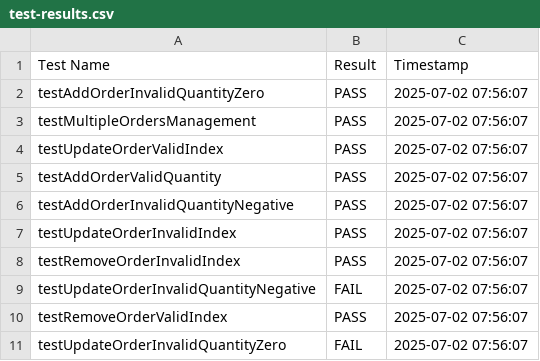
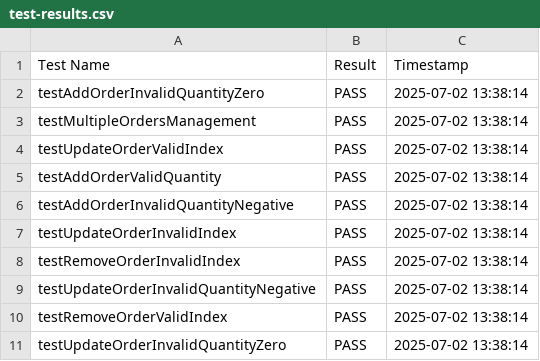
Before and after one commit to virgil-aG/FECP-Java-Session1-PizzaOrdering, a CSV file: test-results.csv, drawn as a sheet.

```diff
--- a/test-results.csv
+++ b/test-results.csv
@@ -1,11 +1,11 @@
 Test Name,Result,Timestamp
-testAddOrderInvalidQuantityZero,PASS,2025-07-02 07:56:07
-testMultipleOrdersManagement,PASS,2025-07-02 07:56:07
-testUpdateOrderValidIndex,PASS,2025-07-02 07:56:07
-testAddOrderValidQuantity,PASS,2025-07-02 07:56:07
-testAddOrderInvalidQuantityNegative,PASS,2025-07-02 07:56:07
-testUpdateOrderInvalidIndex,PASS,2025-07-02 07:56:07
-testRemoveOrderInvalidIndex,PASS,2025-07-02 07:56:07
-testUpdateOrderInvalidQuantityNegative,FAIL,2025-07-02 07:56:07
-testRemoveOrderValidIndex,PASS,2025-07-02 07:56:07
-testUpdateOrderInvalidQuantityZero,FAIL,2025-07-02 07:56:07
+testAddOrderInvalidQuantityZero,PASS,2025-07-02 13:38:14
+testMultipleOrdersManagement,PASS,2025-07-02 13:38:14
+testUpdateOrderValidIndex,PASS,2025-07-02 13:38:14
+testAddOrderValidQuantity,PASS,2025-07-02 13:38:14
+testAddOrderInvalidQuantityNegative,PASS,2025-07-02 13:38:14
+testUpdateOrderInvalidIndex,PASS,2025-07-02 13:38:14
+testRemoveOrderInvalidIndex,PASS,2025-07-02 13:38:14
+testUpdateOrderInvalidQuantityNegative,PASS,2025-07-02 13:38:14
+testRemoveOrderValidIndex,PASS,2025-07-02 13:38:14
+testUpdateOrderInvalidQuantityZero,PASS,2025-07-02 13:38:14
```
Also changed, not shown: 8 other files.
